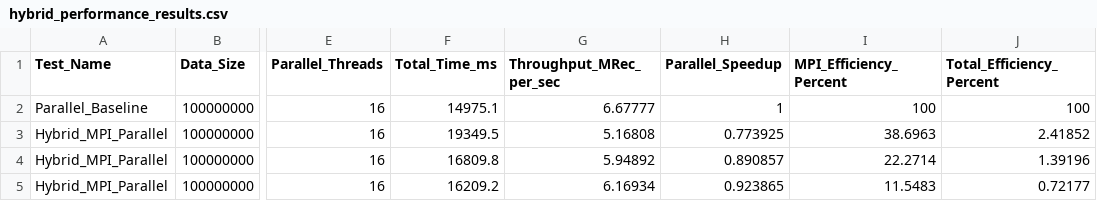
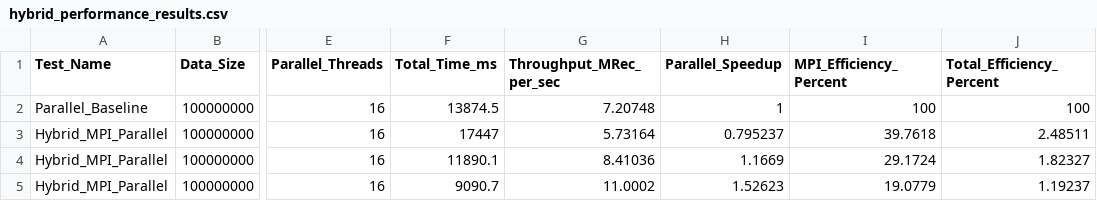
Before and after one commit to lukefleed/spm-assignments, a CSV file: assignment4/results/hybrid_performance_results.csv, drawn as a sheet; only a part is shown, gaps mark what is left out; the diff names each change by its address in the sheet, - before the commit and + after, or states it on an @@ line.

```diff
--- a/assignment4/results/hybrid_performance_results.csv
+++ b/assignment4/results/hybrid_performance_results.csv
-F2 (Total_Time_ms): 14975.1
+F2 (Total_Time_ms): 13874.5
-G2 (Throughput_MRec_per_sec): 6.67777
+G2 (Throughput_MRec_per_sec): 7.20748
-F3 (Total_Time_ms): 19349.5
+F3 (Total_Time_ms): 17447
-G3 (Throughput_MRec_per_sec): 5.16808
+G3 (Throughput_MRec_per_sec): 5.73164
-H3 (Parallel_Speedup): 0.773925
+H3 (Parallel_Speedup): 0.795237
-I3 (MPI_Efficiency_Percent): 38.6963
+I3 (MPI_Efficiency_Percent): 39.7618
-J3 (Total_Efficiency_Percent): 2.41852
+J3 (Total_Efficiency_Percent): 2.48511
-F4 (Total_Time_ms): 16809.8
+F4 (Total_Time_ms): 11890.1
-G4 (Throughput_MRec_per_sec): 5.94892
+G4 (Throughput_MRec_per_sec): 8.41036
-H4 (Parallel_Speedup): 0.890857
+H4 (Parallel_Speedup): 1.1669
-I4 (MPI_Efficiency_Percent): 22.2714
+I4 (MPI_Efficiency_Percent): 29.1724
-J4 (Total_Efficiency_Percent): 1.39196
+J4 (Total_Efficiency_Percent): 1.82327
-F5 (Total_Time_ms): 16209.2
+F5 (Total_Time_ms): 9090.7
-G5 (Throughput_MRec_per_sec): 6.16934
+G5 (Throughput_MRec_per_sec): 11.0002
-H5 (Parallel_Speedup): 0.923865
+H5 (Parallel_Speedup): 1.52623
-I5 (MPI_Efficiency_Percent): 11.5483
+I5 (MPI_Efficiency_Percent): 19.0779
-J5 (Total_Efficiency_Percent): 0.72177
+J5 (Total_Efficiency_Percent): 1.19237
```
Also changed, not shown: assignment4/hybrid_performance_results.csv, assignment4/results/cluster_weak_scaling_results.csv, 9 other files.
